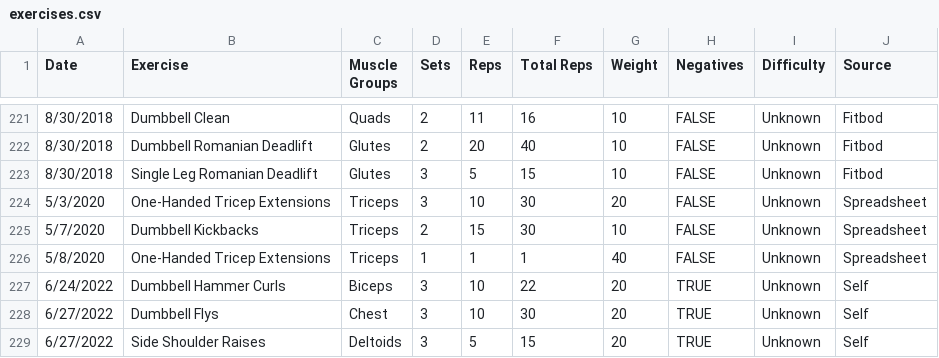
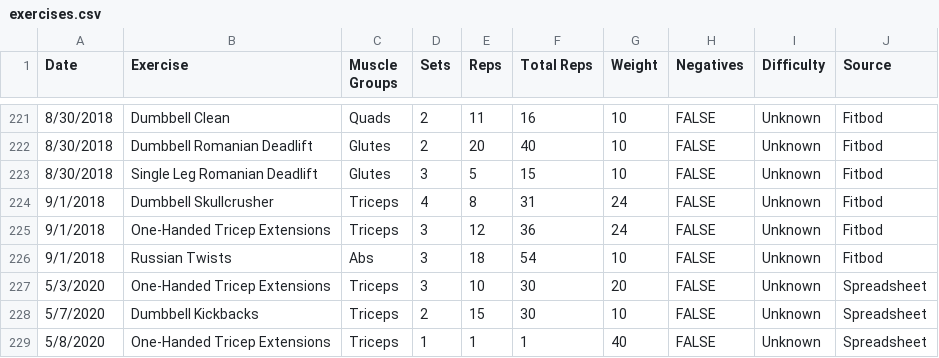
Before and after one commit to jrg94/health-dashboard, a CSV file: dashboard/data/exercises.csv, drawn as a sheet; only a part is shown, gaps mark what is left out; the shorter side is filled out with more unchanged rows; the diff names each change by its address in the sheet, - before the commit and + after, or states it on an @@ line.

Commit message:
Slowly working through old fitbod data

```diff
--- a/dashboard/data/exercises.csv
+++ b/dashboard/data/exercises.csv
+row 224: 9/1/2018 | Dumbbell Skullcrusher | Triceps | 4 | 8 | 31 | 24 | FALSE | Unknown | Fitbod
+row 225: 9/1/2018 | One-Handed Tricep Extensions | Triceps | 3 | 12 | 36 | 24 | FALSE | Unknown | Fitbod
+row 226: 9/1/2018 | Russian Twists | Abs | 3 | 18 | 54 | 10 | FALSE | Unknown | Fitbod
```
